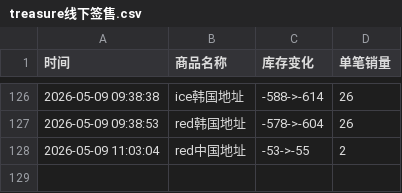
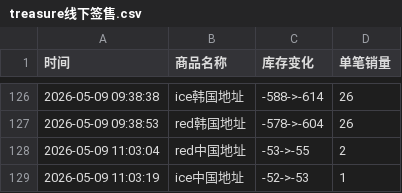
Before and after one commit to yuiki001/treasure_k40509, a CSV file: treasure线下签售.csv, drawn as a sheet; only a part is shown, gaps mark what is left out; the diff names each change by its address in the sheet, - before the commit and + after, or states it on an @@ line.

Commit message:
自动更新数据 2026-05-09 11:03:21

```diff
--- a/treasure线下签售.csv
+++ b/treasure线下签售.csv
+row 129: 2026-05-09 11:03:19 | ice中国地址 | -52->-53 | 1
```
